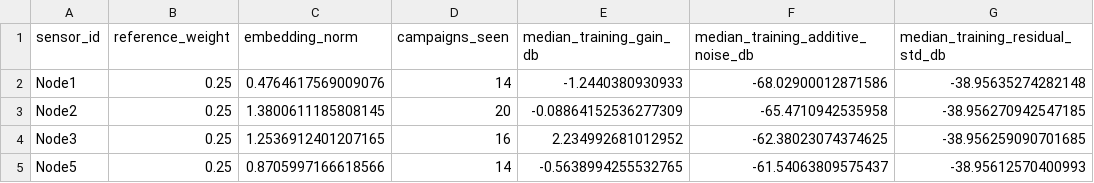
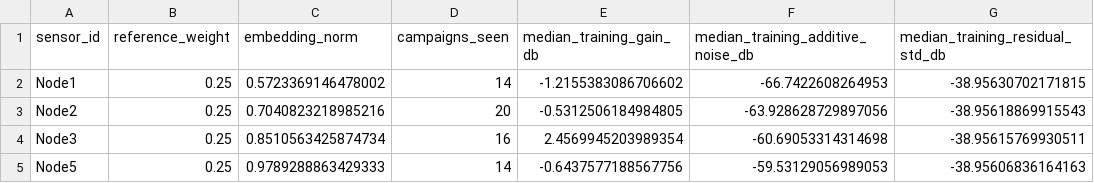
Before and after one commit to AlmondSund/MeasurementCalibration, a CSV file: models/production/sensor_summary.csv, drawn as a sheet.

Commit message:
model

```diff
--- a/models/production/sensor_summary.csv
+++ b/models/production/sensor_summary.csv
@@ -1,5 +1,5 @@
 sensor_id,reference_weight,embedding_norm,campaigns_seen,median_training_gain_db,median_training_additive_noise_db,median_training_residual_std_db
-Node1,0.25,0.4764617569009076,14,-1.2440380930933,-68.02900012871586,-38.95635274282148
-Node2,0.25,1.3800611185808145,20,-0.08864152536277309,-65.4710942535958,-38.956270942547185
-Node3,0.25,1.2536912401207165,16,2.234992681012952,-62.38023074374625,-38.956259090701685
-Node5,0.25,0.8705997166618566,14,-0.5638994255532765,-61.54063809575437,-38.95612570400993
+Node1,0.25,0.5723369146478002,14,-1.2155383086706602,-66.7422608264953,-38.95630702171815
+Node2,0.25,0.7040823218985216,20,-0.5312506184984805,-63.928628729897056,-38.95618869915543
+Node3,0.25,0.8510563425874734,16,2.4569945203989354,-60.69053314314698,-38.95615769930511
+Node5,0.25,0.9789288863429333,14,-0.6437577188567756,-59.53129056989053,-38.95606836164163
```
Also changed, not shown: 6 other files.
